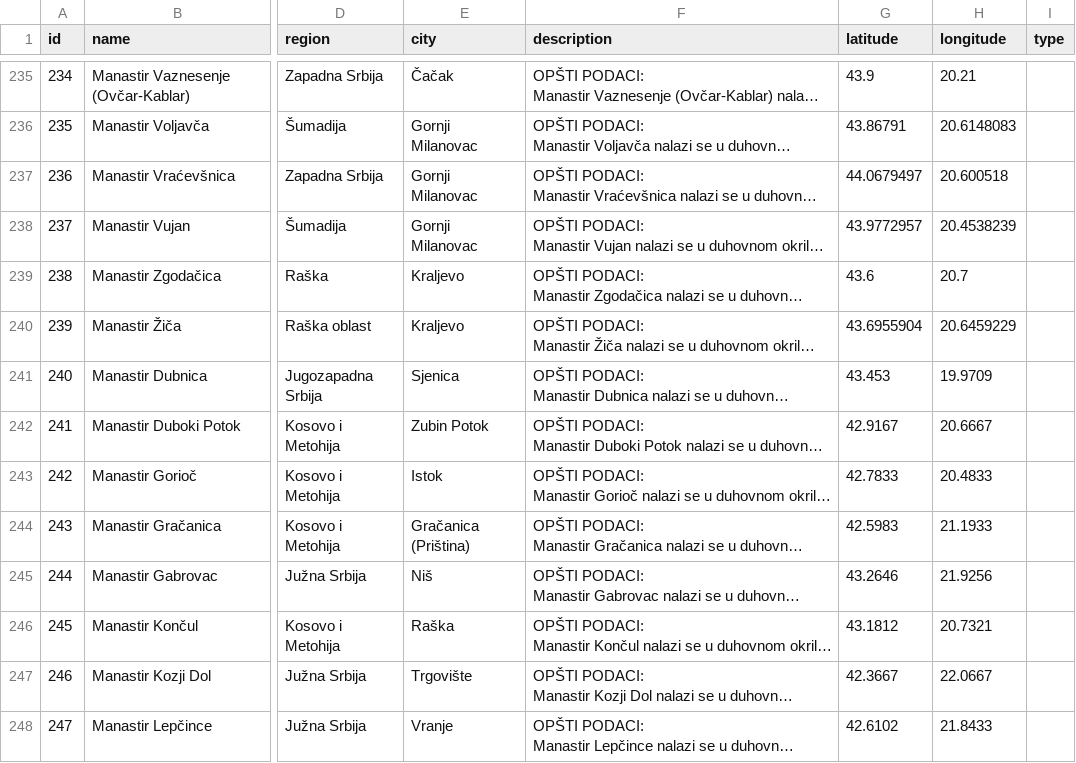
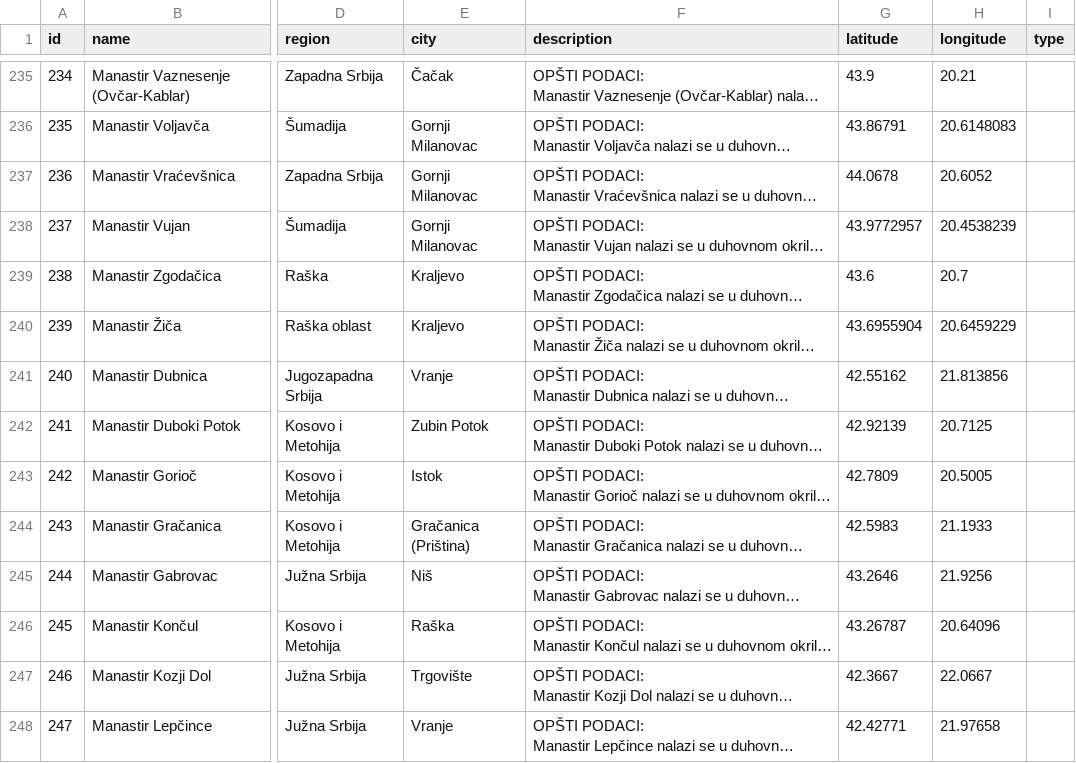
Before and after one commit to AnaVukajlovic/ManastiriSrbije, a CSV file: database/seeders/data/monasteries.csv, drawn as a sheet; only a part is shown, gaps mark what is left out; long unchanged cells end in …; the diff covers the shown part only; the diff names each change by its address in the sheet, - before the commit and + after, or states it on an @@ line.

```diff
--- a/database/seeders/data/monasteries.csv
+++ b/database/seeders/data/monasteries.csv
-G237 (latitude): 44.0679497
+G237 (latitude): 44.0678
-H237 (longitude): 20.600518
+H237 (longitude): 20.6052
-E241 (city): Sjenica
+E241 (city): Vranje
-G241 (latitude): 43.453
+G241 (latitude): 42.55162
-H241 (longitude): 19.9709
+H241 (longitude): 21.813856
-G242 (latitude): 42.9167
+G242 (latitude): 42.92139
-H242 (longitude): 20.6667
+H242 (longitude): 20.7125
-G243 (latitude): 42.7833
+G243 (latitude): 42.7809
-H243 (longitude): 20.4833
+H243 (longitude): 20.5005
-G246 (latitude): 43.1812
+G246 (latitude): 43.26787
-H246 (longitude): 20.7321
+H246 (longitude): 20.64096
-G248 (latitude): 42.6102
+G248 (latitude): 42.42771
-H248 (longitude): 21.8433
+H248 (longitude): 21.97658
```
Also changed, not shown: 146 edited cells elsewhere in this file.
